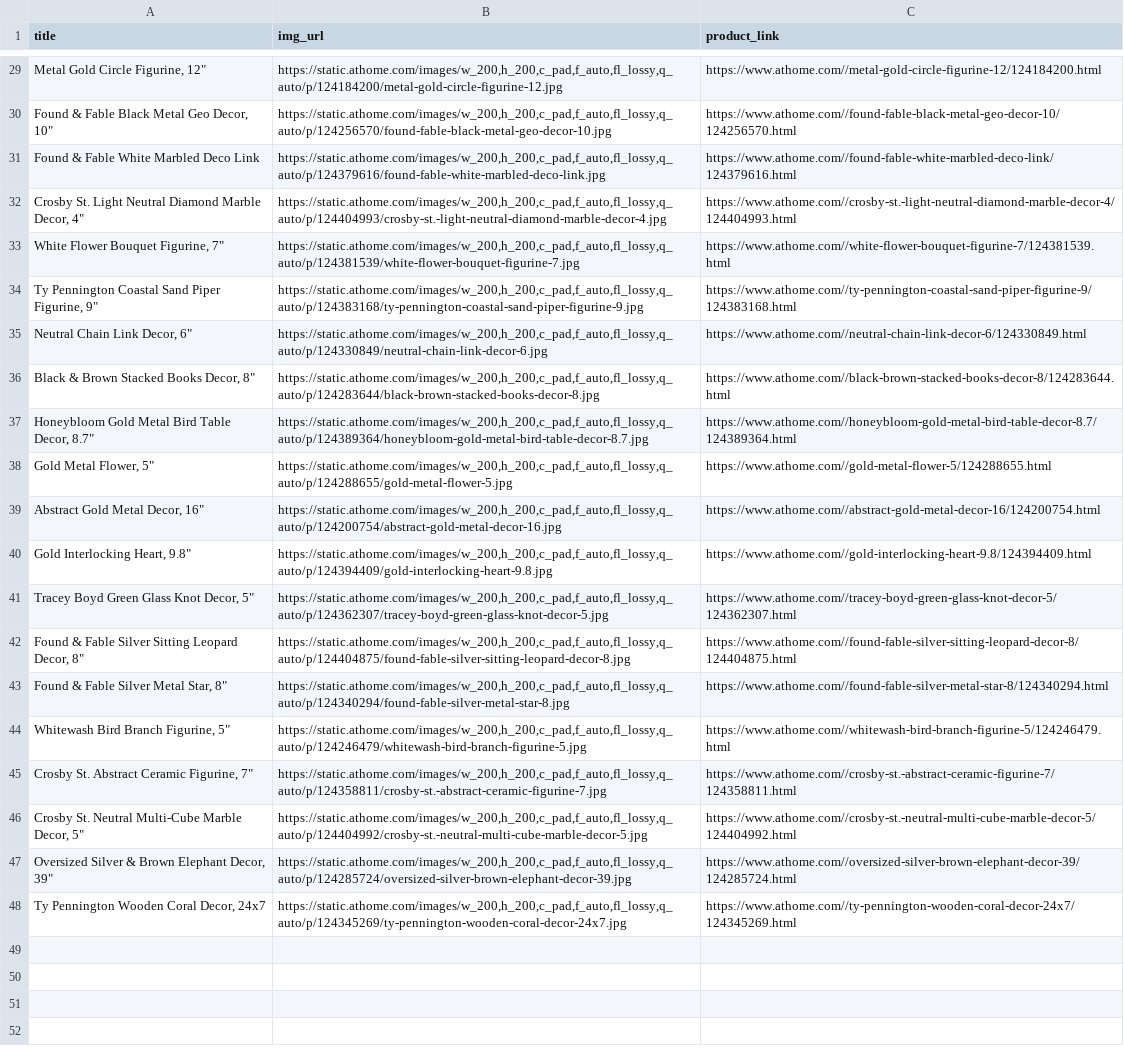
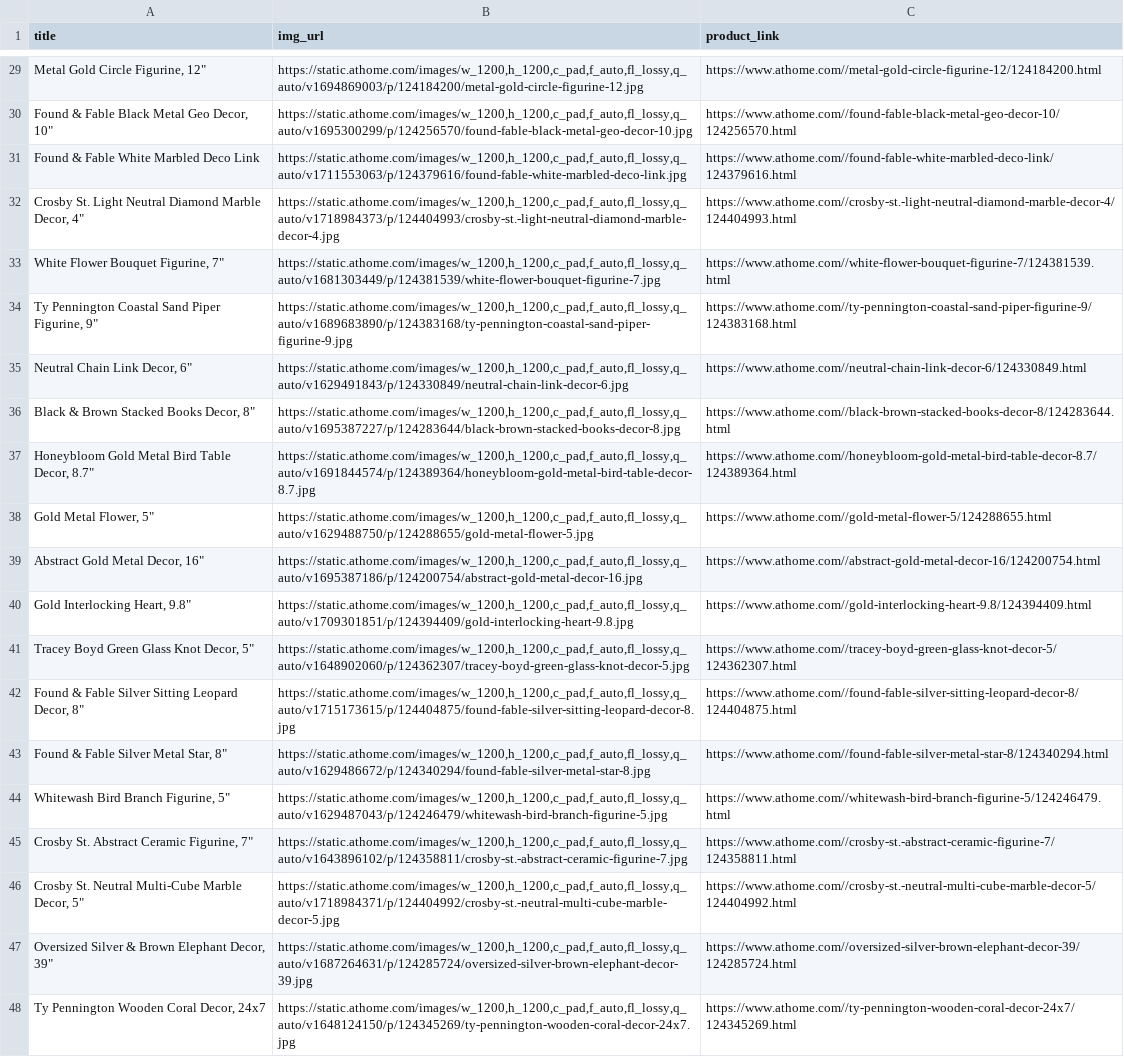
Before and after one commit to Ebony59/hongfan_imagegen, a CSV file: data/athome/sculptures-figurines.csv, drawn as a sheet; only a part is shown, gaps mark what is left out; the diff covers the shown part only; the diff names each change by its address in the sheet, - before the commit and + after, or states it on an @@ line.

```diff
--- a/data/athome/sculptures-figurines.csv
+++ b/data/athome/sculptures-figurines.csv
-B29 (img_url): https://static.athome.com/images/w_200,h_200,c_pad,f_auto,fl_lossy,q_auto/p/124184200/metal-gold-circle-figurine-12.jpg
+B29 (img_url): https://static.athome.com/images/w_1200,h_1200,c_pad,f_auto,fl_lossy,q_auto/v1694869003/p/124184200/metal-gold-circle-figurine-12.jpg
-B30 (img_url): https://static.athome.com/images/w_200,h_200,c_pad,f_auto,fl_lossy,q_auto/p/124256570/found-fable-black-metal-geo-decor-10.jpg
+B30 (img_url): https://static.athome.com/images/w_1200,h_1200,c_pad,f_auto,fl_lossy,q_auto/v1695300299/p/124256570/found-fable-black-metal-geo-decor-10.jpg
-B31 (img_url): https://static.athome.com/images/w_200,h_200,c_pad,f_auto,fl_lossy,q_auto/p/124379616/found-fable-white-marbled-deco-link.jpg
+B31 (img_url): https://static.athome.com/images/w_1200,h_1200,c_pad,f_auto,fl_lossy,q_auto/v1711553063/p/124379616/found-fable-white-marbled-deco-link.jpg
-B32 (img_url): https://static.athome.com/images/w_200,h_200,c_pad,f_auto,fl_lossy,q_auto/p/124404993/crosby-st.-light-neutral-diamond-marble-decor-4.jpg
+B32 (img_url): https://static.athome.com/images/w_1200,h_1200,c_pad,f_auto,fl_lossy,q_auto/v1718984373/p/124404993/crosby-st.-light-neutral-diamond-marble-decor-4.jpg
-B33 (img_url): https://static.athome.com/images/w_200,h_200,c_pad,f_auto,fl_lossy,q_auto/p/124381539/white-flower-bouquet-figurine-7.jpg
+B33 (img_url): https://static.athome.com/images/w_1200,h_1200,c_pad,f_auto,fl_lossy,q_auto/v1681303449/p/124381539/white-flower-bouquet-figurine-7.jpg
-B34 (img_url): https://static.athome.com/images/w_200,h_200,c_pad,f_auto,fl_lossy,q_auto/p/124383168/ty-pennington-coastal-sand-piper-figurine-9.jpg
+B34 (img_url): https://static.athome.com/images/w_1200,h_1200,c_pad,f_auto,fl_lossy,q_auto/v1689683890/p/124383168/ty-pennington-coastal-sand-piper-figurine-9.jpg
-B35 (img_url): https://static.athome.com/images/w_200,h_200,c_pad,f_auto,fl_lossy,q_auto/p/124330849/neutral-chain-link-decor-6.jpg
+B35 (img_url): https://static.athome.com/images/w_1200,h_1200,c_pad,f_auto,fl_lossy,q_auto/v1629491843/p/124330849/neutral-chain-link-decor-6.jpg
-B36 (img_url): https://static.athome.com/images/w_200,h_200,c_pad,f_auto,fl_lossy,q_auto/p/124283644/black-brown-stacked-books-decor-8.jpg
+B36 (img_url): https://static.athome.com/images/w_1200,h_1200,c_pad,f_auto,fl_lossy,q_auto/v1695387227/p/124283644/black-brown-stacked-books-decor-8.jpg
-B37 (img_url): https://static.athome.com/images/w_200,h_200,c_pad,f_auto,fl_lossy,q_auto/p/124389364/honeybloom-gold-metal-bird-table-decor-8.7.jpg
+B37 (img_url): https://static.athome.com/images/w_1200,h_1200,c_pad,f_auto,fl_lossy,q_auto/v1691844574/p/124389364/honeybloom-gold-metal-bird-table-decor-8.7.jpg
-B38 (img_url): https://static.athome.com/images/w_200,h_200,c_pad,f_auto,fl_lossy,q_auto/p/124288655/gold-metal-flower-5.jpg
+B38 (img_url): https://static.athome.com/images/w_1200,h_1200,c_pad,f_auto,fl_lossy,q_auto/v1629488750/p/124288655/gold-metal-flower-5.jpg
-B39 (img_url): https://static.athome.com/images/w_200,h_200,c_pad,f_auto,fl_lossy,q_auto/p/124200754/abstract-gold-metal-decor-16.jpg
+B39 (img_url): https://static.athome.com/images/w_1200,h_1200,c_pad,f_auto,fl_lossy,q_auto/v1695387186/p/124200754/abstract-gold-metal-decor-16.jpg
-B40 (img_url): https://static.athome.com/images/w_200,h_200,c_pad,f_auto,fl_lossy,q_auto/p/124394409/gold-interlocking-heart-9.8.jpg
+B40 (img_url): https://static.athome.com/images/w_1200,h_1200,c_pad,f_auto,fl_lossy,q_auto/v1709301851/p/124394409/gold-interlocking-heart-9.8.jpg
-B41 (img_url): https://static.athome.com/images/w_200,h_200,c_pad,f_auto,fl_lossy,q_auto/p/124362307/tracey-boyd-green-glass-knot-decor-5.jpg
+B41 (img_url): https://static.athome.com/images/w_1200,h_1200,c_pad,f_auto,fl_lossy,q_auto/v1648902060/p/124362307/tracey-boyd-green-glass-knot-decor-5.jpg
-B42 (img_url): https://static.athome.com/images/w_200,h_200,c_pad,f_auto,fl_lossy,q_auto/p/124404875/found-fable-silver-sitting-leopard-decor-8.jpg
+B42 (img_url): https://static.athome.com/images/w_1200,h_1200,c_pad,f_auto,fl_lossy,q_auto/v1715173615/p/124404875/found-fable-silver-sitting-leopard-decor-8.jpg
-B43 (img_url): https://static.athome.com/images/w_200,h_200,c_pad,f_auto,fl_lossy,q_auto/p/124340294/found-fable-silver-metal-star-8.jpg
+B43 (img_url): https://static.athome.com/images/w_1200,h_1200,c_pad,f_auto,fl_lossy,q_auto/v1629486672/p/124340294/found-fable-silver-metal-star-8.jpg
-B44 (img_url): https://static.athome.com/images/w_200,h_200,c_pad,f_auto,fl_lossy,q_auto/p/124246479/whitewash-bird-branch-figurine-5.jpg
+B44 (img_url): https://static.athome.com/images/w_1200,h_1200,c_pad,f_auto,fl_lossy,q_auto/v1629487043/p/124246479/whitewash-bird-branch-figurine-5.jpg
-B45 (img_url): https://static.athome.com/images/w_200,h_200,c_pad,f_auto,fl_lossy,q_auto/p/124358811/crosby-st.-abstract-ceramic-figurine-7.jpg
+B45 (img_url): https://static.athome.com/images/w_1200,h_1200,c_pad,f_auto,fl_lossy,q_auto/v1643896102/p/124358811/crosby-st.-abstract-ceramic-figurine-7.jpg
-B46 (img_url): https://static.athome.com/images/w_200,h_200,c_pad,f_auto,fl_lossy,q_auto/p/124404992/crosby-st.-neutral-multi-cube-marble-decor-5.jpg
+B46 (img_url): https://static.athome.com/images/w_1200,h_1200,c_pad,f_auto,fl_lossy,q_auto/v1718984371/p/124404992/crosby-st.-neutral-multi-cube-marble-decor-5.jpg
-B47 (img_url): https://static.athome.com/images/w_200,h_200,c_pad,f_auto,fl_lossy,q_auto/p/124285724/oversized-silver-brown-elephant-decor-39.jpg
+B47 (img_url): https://static.athome.com/images/w_1200,h_1200,c_pad,f_auto,fl_lossy,q_auto/v1687264631/p/124285724/oversized-silver-brown-elephant-decor-39.jpg
-B48 (img_url): https://static.athome.com/images/w_200,h_200,c_pad,f_auto,fl_lossy,q_auto/p/124345269/ty-pennington-wooden-coral-decor-24x7.jpg
+B48 (img_url): https://static.athome.com/images/w_1200,h_1200,c_pad,f_auto,fl_lossy,q_auto/v1648124150/p/124345269/ty-pennington-wooden-coral-decor-24x7.jpg
```
Also changed, not shown: 27 edited cells elsewhere in this file, data/athome/decorative-plates-bowls-trays.csv, data/athome/outdoor-fountains.csv, 4 other files.
